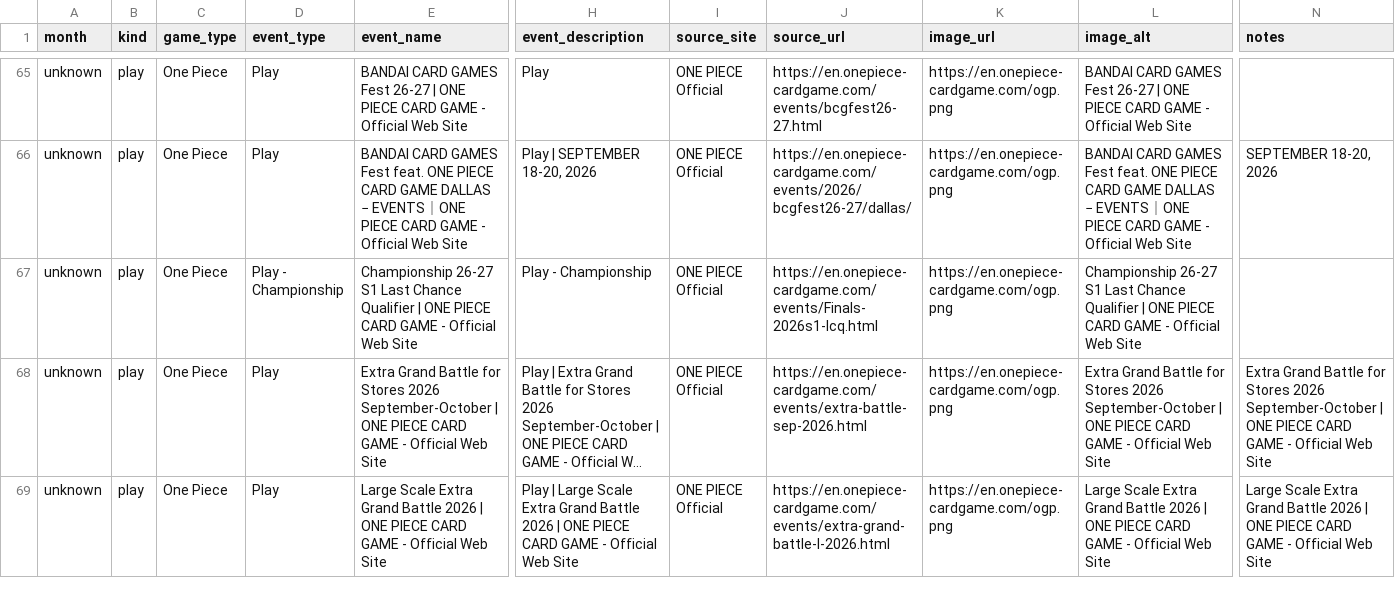
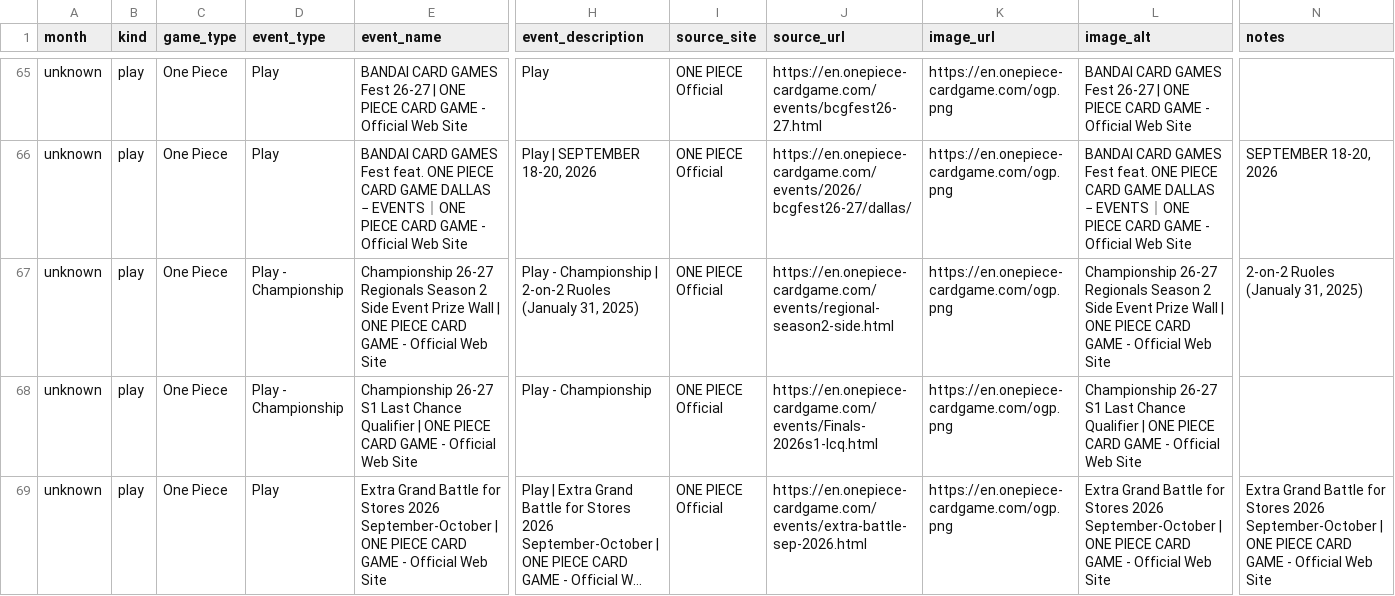
Before and after one commit to nach-dev/tcg-event-scraper, a CSV file: site/data/events-verification.csv, drawn as a sheet; only a part is shown, gaps mark what is left out; the shorter side is filled out with more unchanged rows; long unchanged cells end in …; rows hold the shown columns only; the diff names each change by its address in the sheet, - before the commit and + after, or states it on an @@ line.

```diff
--- a/site/data/events-verification.csv
+++ b/site/data/events-verification.csv
+row 67: unknown | play | One Piece | Play - Championship | Championship 26-27 Regionals Season 2 Side Event Prize Wall | ONE PIECE CARD GAME - Official Web Site | Play - Championship | 2-on-2 Ruoles (Janualy 31, 2025) | ONE PIECE Official | https://en.onepiece-cardgame.com/events/regional-season2-side.html | https://en.onepiece-cardgame.com/ogp.png | Championship 26-27 Regionals Season 2 Side Event Prize Wall | ONE PIECE CARD GAME - Official Web Site | 2-on-2 Ruoles (Janualy 31, 2025)
```
Also changed, not shown: 1 other file.
